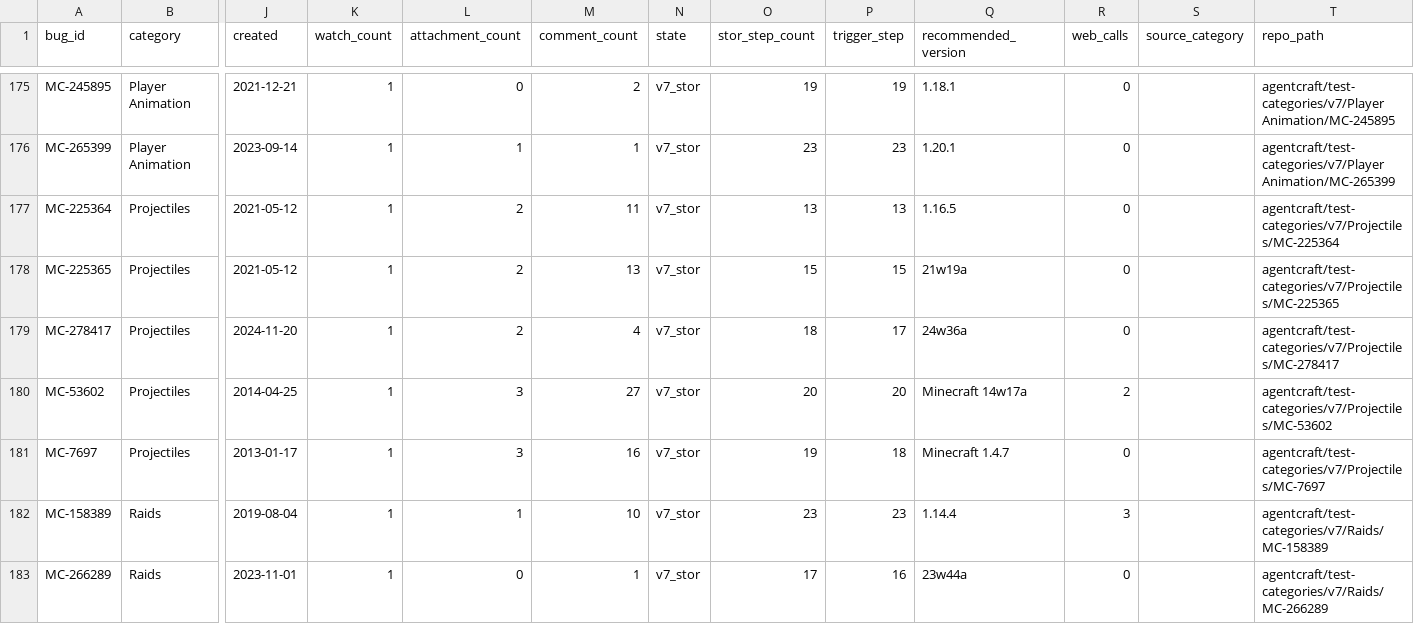
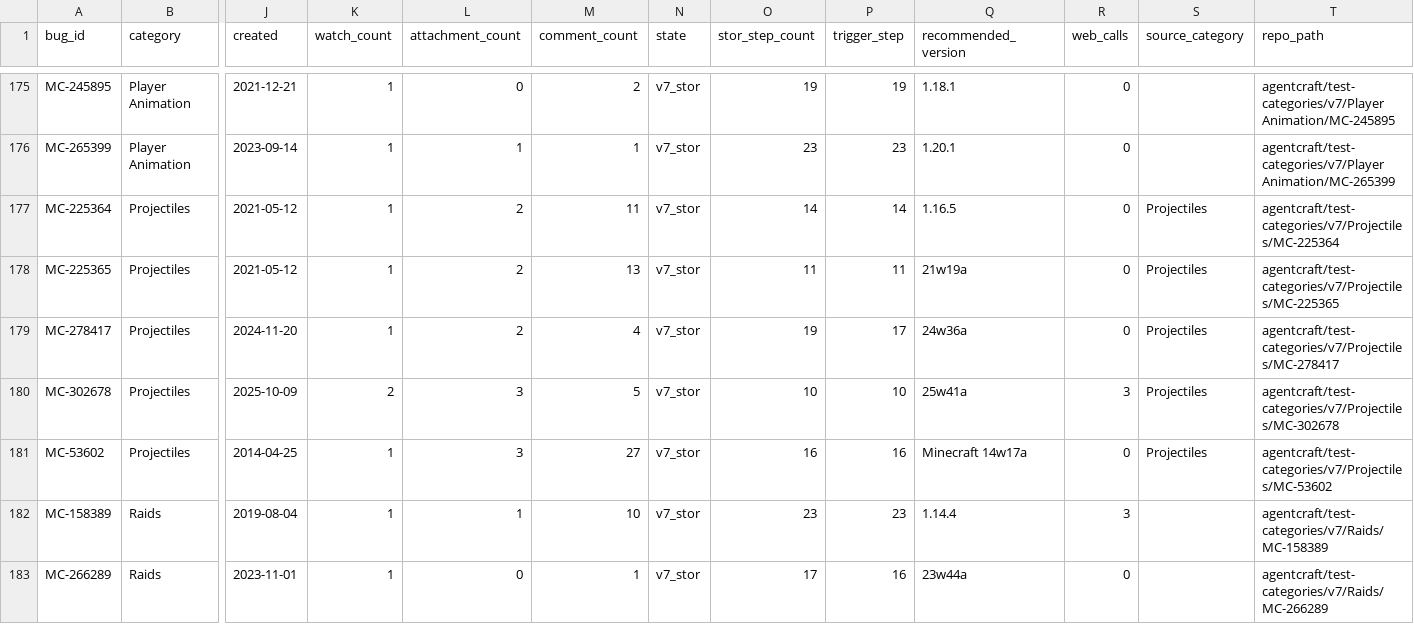
Before and after one commit to ahmd-nish/agentcraft, a CSV file: agentcraft/test-categories/v7/v7_bug_index.csv, drawn as a sheet; only a part is shown, gaps mark what is left out; removed rows and columns are numbered as before the commit, all else as after; rows hold the shown columns only; the diff names each change by its address in the sheet, - before the commit and + after, or states it on an @@ line.

Commit message:
v7: replace Projectiles MC-7697 with MC-302678, regenerate STOR + worksheets
MC-302678 (created 2025-10-09, Fixed, Confirmed, native Projectiles).
MC-225364, MC-225365, MC-278417, MC-53602 retained but regenerated.

```diff
--- a/agentcraft/test-categories/v7/v7_bug_index.csv
+++ b/agentcraft/test-categories/v7/v7_bug_index.csv
-O177 (stor_step_count): 13
+O177 (stor_step_count): 14
-P177 (trigger_step): 13
+P177 (trigger_step): 14
-S177:S179 (source_category): (empty)
+S177:S179 (source_category): Projectiles
-O178 (stor_step_count): 15
+O178 (stor_step_count): 11
-P178 (trigger_step): 15
+P178 (trigger_step): 11
-O179 (stor_step_count): 18
+O179 (stor_step_count): 19
+row 180: MC-302678 | Projectiles | 2025-10-09 | 2 | 3 | 5 | v7_stor | 10 | 10 | 25w41a | 3 | Projectiles | agentcraft/test-categories/v7/Projectiles/MC-302678
-O181 (stor_step_count): 20
+O181 (stor_step_count): 16
-P181 (trigger_step): 20
+P181 (trigger_step): 16
-R181 (web_calls): 2
+R181 (web_calls): 0
-S181 (source_category): (empty)
+S181 (source_category): Projectiles
-row 181: MC-7697 | Projectiles | 2013-01-17 | 1 | 3 | 16 | v7_stor | 19 | 18 | Minecraft 1.4.7 | 0 |  | agentcraft/test-categories/v7/Projectiles/MC-7697
```
Also changed, not shown: 25 other files.
